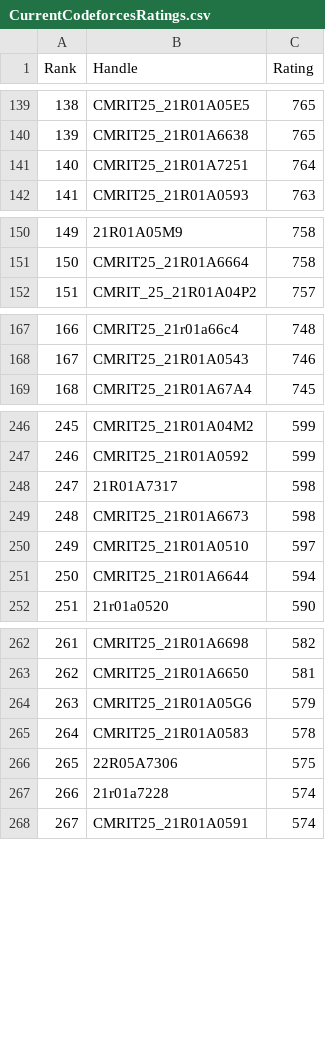
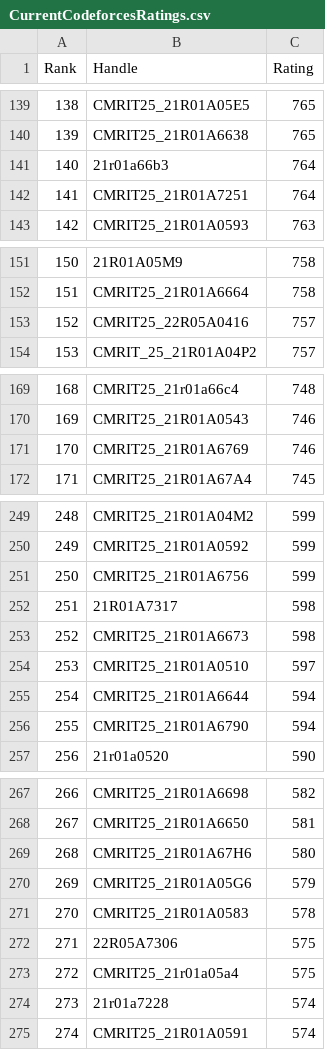
Before and after one commit to dog-broad/CodeforcesRankingGUI, a CSV file: Leaderboards/CurrentCodeforcesRatings.csv, drawn as a sheet; only a part is shown, gaps mark what is left out; addresses are those after the commit; the diff covers the shown part only; the diff names each change by its address in the sheet, - before the commit and + after, or states it on an @@ line.

```diff
--- a/Leaderboards/CurrentCodeforcesRatings.csv
+++ b/Leaderboards/CurrentCodeforcesRatings.csv
+row 141: 140 | 21r01a66b3 | 764
@@ column A (Rank) renumbered from row 142 down @@
+row 153: 152 | CMRIT25_22R05A0416 | 757
+row 171: 170 | CMRIT25_21R01A6769 | 746
+row 251: 250 | CMRIT25_21R01A6756 | 599
+row 256: 255 | CMRIT25_21R01A6790 | 594
+row 269: 268 | CMRIT25_21R01A67H6 | 580
+row 273: 272 | CMRIT25_21r01a05a4 | 575
```
Also changed, not shown: 11 added rows elsewhere in this file.
